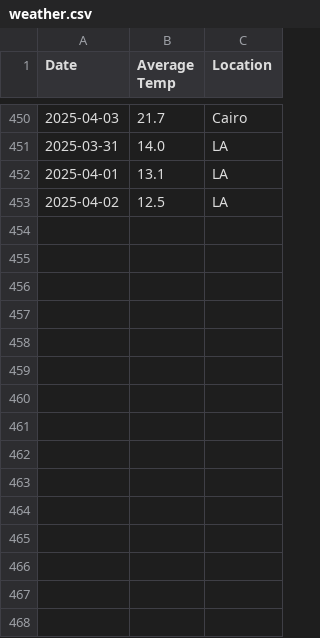
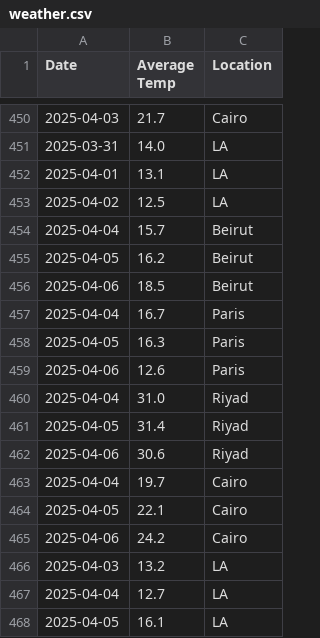
Before and after one commit to Merhii/482_Project, a CSV file: weather.csv, drawn as a sheet; only a part is shown, gaps mark what is left out.

```diff
--- a/weather.csv
+++ b/weather.csv
@@ -453 +453,16 @@ Date,Average Temp,Location
 2025-04-02,12.5,LA
+2025-04-04,15.7,Beirut
+2025-04-05,16.2,Beirut
+2025-04-06,18.5,Beirut
+2025-04-04,16.7,Paris
+2025-04-05,16.3,Paris
+2025-04-06,12.6,Paris
+2025-04-04,31.0,Riyad
+2025-04-05,31.4,Riyad
+2025-04-06,30.6,Riyad
+2025-04-04,19.7,Cairo
+2025-04-05,22.1,Cairo
+2025-04-06,24.2,Cairo
+2025-04-03,13.2,LA
+2025-04-04,12.7,LA
+2025-04-05,16.1,LA
```
